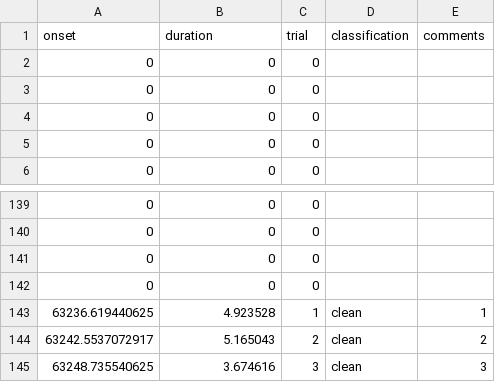
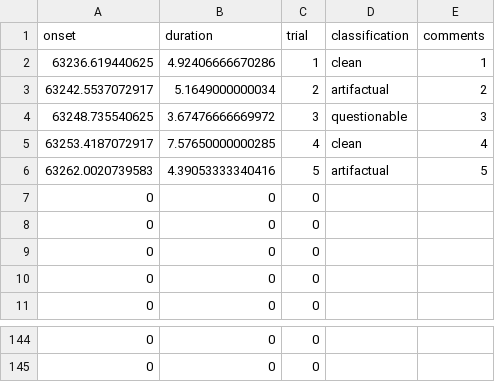
Before and after one commit to GuentherLab/dbs_seq_analysis, a TSV file: manual_artifact_detection/temp_storage/sub-DM1005_ses-intraop_task-SMSL_annot-ecog-artifact-detection.tsv (was manual_artifact_detection/temp_storage/ecog_artifact_detection.tsv), drawn as a sheet; only a part is shown, gaps mark what is left out.

```diff
--- a/manual_artifact_detection/temp_storage/ecog_artifact_detection.tsv
+++ b/manual_artifact_detection/temp_storage/sub-DM1005_ses-intraop_task-SMSL_annot-ecog-artifact-detection.tsv
@@ -1,2 +1,7 @@
 onset	duration	trial	classification	comments
+63236.619440625	4.92406666670286	1	clean	1
+63242.5537072917	5.1649000000034	2	artifactual	2
+63248.735540625	3.67476666669972	3	questionable	3
+63253.4187072917	7.57650000000285	4	clean	4
+63262.0020739583	4.39053333340416	5	artifactual	5
 0	0	0		
@@ -140,6 +145 @@ onset	duration	trial	classification	comments
 0	0	0		
-0	0	0		
-0	0	0		
-63236.619440625	4.923528	1	clean	1
-63242.5537072917	5.165043	2	clean	2
-63248.735540625	3.674616	3	clean	3
```
Also changed, not shown: 4 other files.
